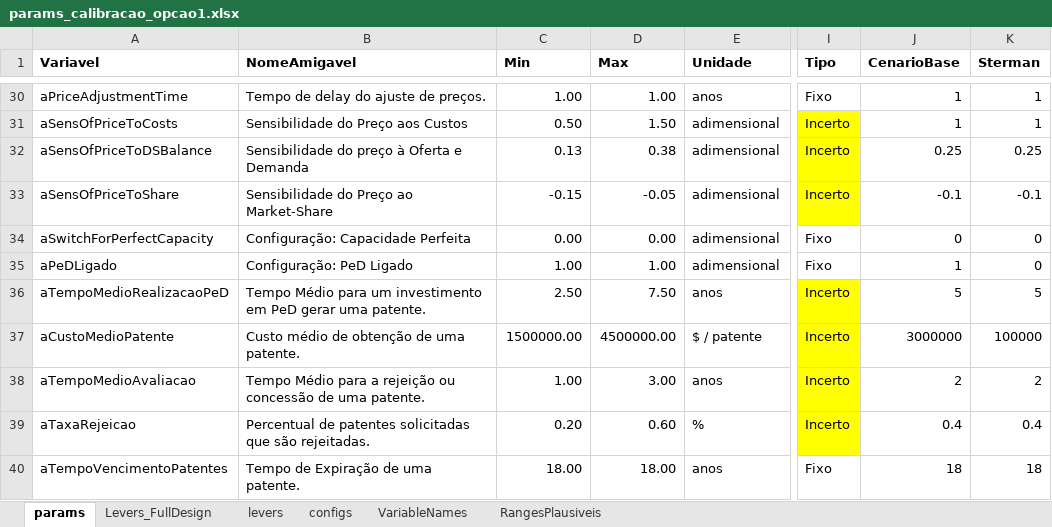
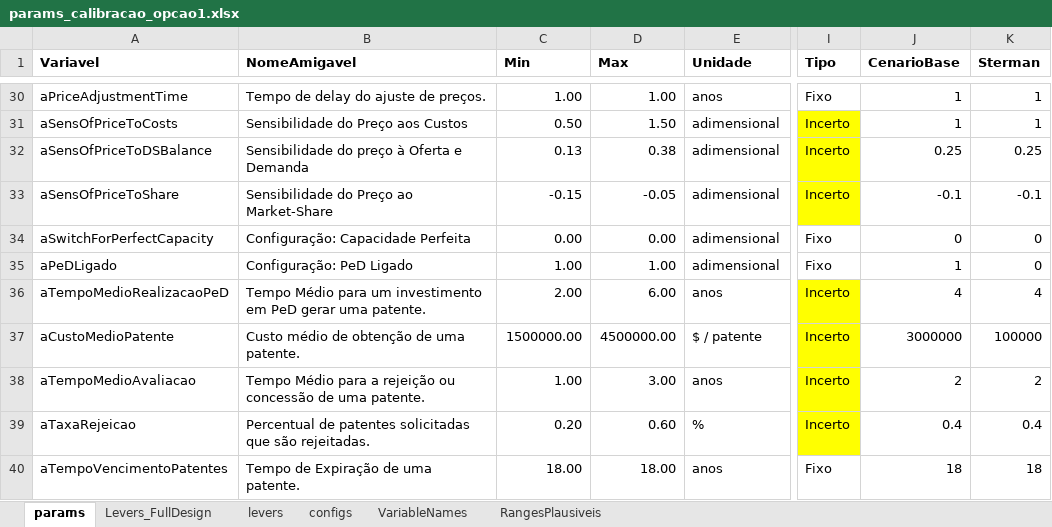
Before and after one commit to pedroliman/ms-rdm-dissertation, an Excel workbook: models/dissertation-model/modelo-R/calibracao/params_calibracao_opcao1.xlsx, sheet params, drawn as a sheet; only a part is shown, gaps mark what is left out; values as stored, in another font and other column widths than the file's, no borders; the diff names each change by its address in the sheet, - before the commit and + after, or states it on an @@ line.

```diff
--- a/models/dissertation-model/modelo-R/calibracao/params_calibracao_opcao1.xlsx (sheet params)
+++ b/models/dissertation-model/modelo-R/calibracao/params_calibracao_opcao1.xlsx (sheet params)
-C36 (Min): 2.50
+C36 (Min): 2.00
-D36 (Max): 7.50
+D36 (Max): 6.00
-J36 (CenarioBase): 5
+J36 (CenarioBase): 4
-K36 (Sterman): 5
+K36 (Sterman): 4
```
Also changed, not shown: models/dissertation-model/modelo-R/calibracao/params_calibracao_com_estrategia_v2.xlsx, models/dissertation-model/modelo-ithink/dados_ithink_excel_checks.xlsx, 6 other files.
